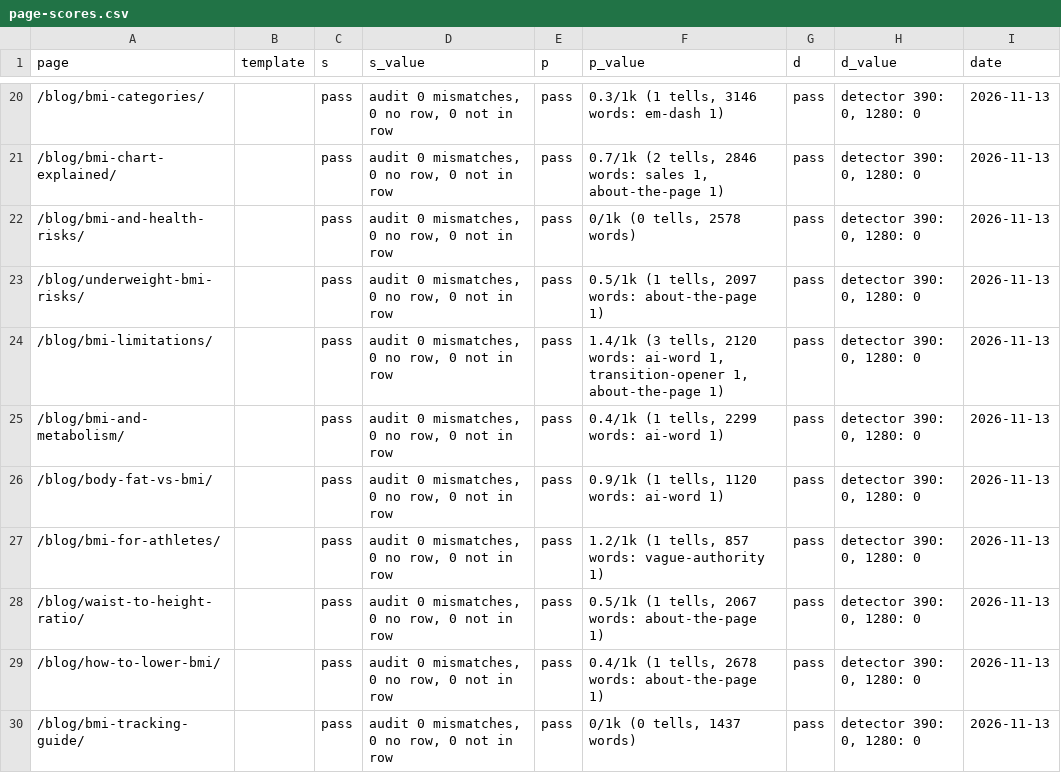
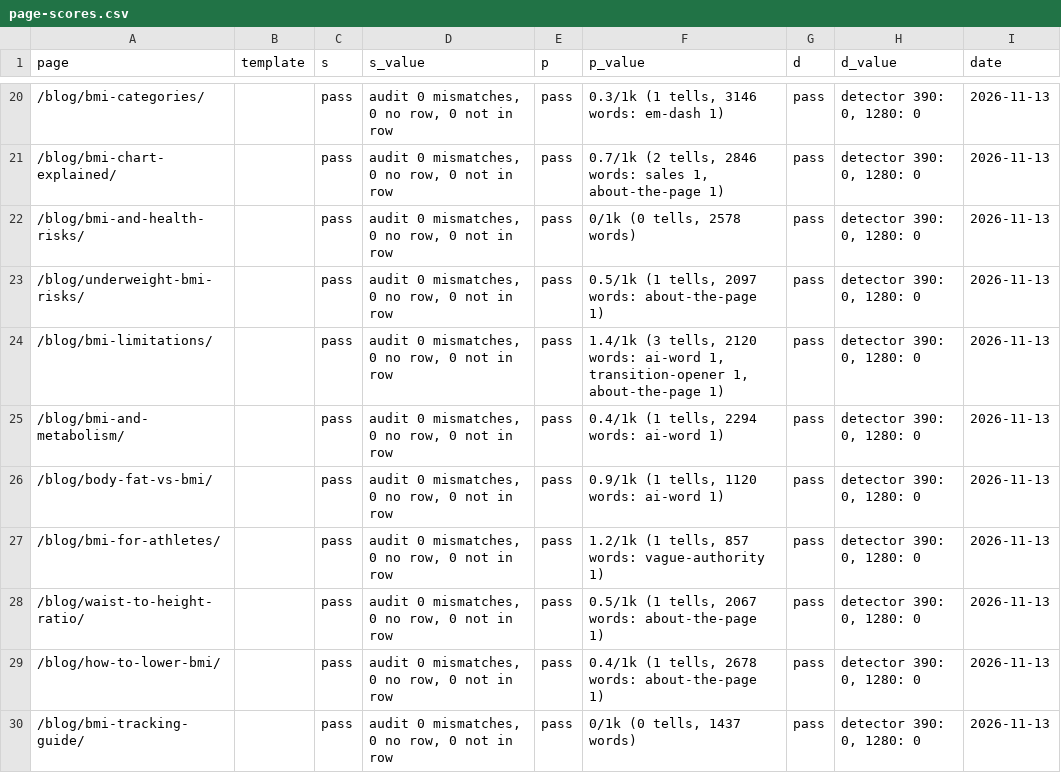
Before and after one commit to Mapstor/calculatemybmi, a CSV file: research/page-scores.csv, drawn as a sheet; only a part is shown, gaps mark what is left out.

```diff
--- a/research/page-scores.csv
+++ b/research/page-scores.csv
@@ -24,3 +24,3 @@ page,template,s,s_value,p,p_value,d,d_value,date
 /blog/bmi-limitations/,,pass,"audit 0 mismatches, 0 no row, 0 not in row",pass,"1.4/1k (3 tells, 2120 words: ai-word 1, transition-opener 1, about-the-page 1)",pass,"detector 390: 0, 1280: 0",2026-11-13
-/blog/bmi-and-metabolism/,,pass,"audit 0 mismatches, 0 no row, 0 not in row",pass,"0.4/1k (1 tells, 2299 words: ai-word 1)",pass,"detector 390: 0, 1280: 0",2026-11-13
+/blog/bmi-and-metabolism/,,pass,"audit 0 mismatches, 0 no row, 0 not in row",pass,"0.4/1k (1 tells, 2294 words: ai-word 1)",pass,"detector 390: 0, 1280: 0",2026-11-13
 /blog/body-fat-vs-bmi/,,pass,"audit 0 mismatches, 0 no row, 0 not in row",pass,"0.9/1k (1 tells, 1120 words: ai-word 1)",pass,"detector 390: 0, 1280: 0",2026-11-13
```
Also changed, not shown: research/data-sources.csv, 3 other files.
